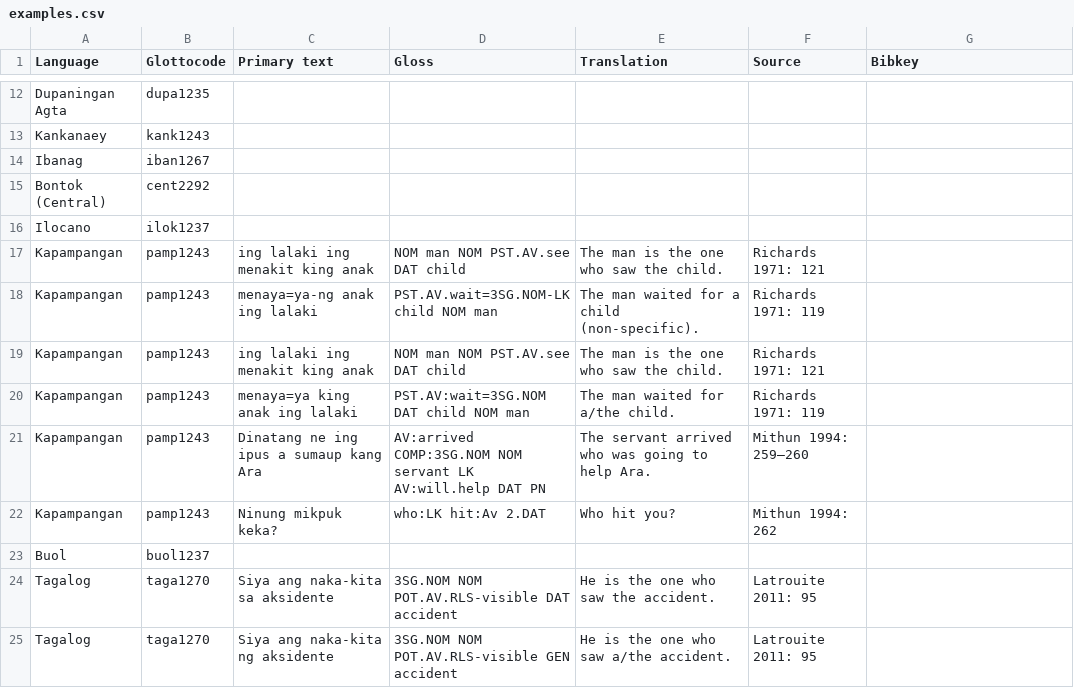
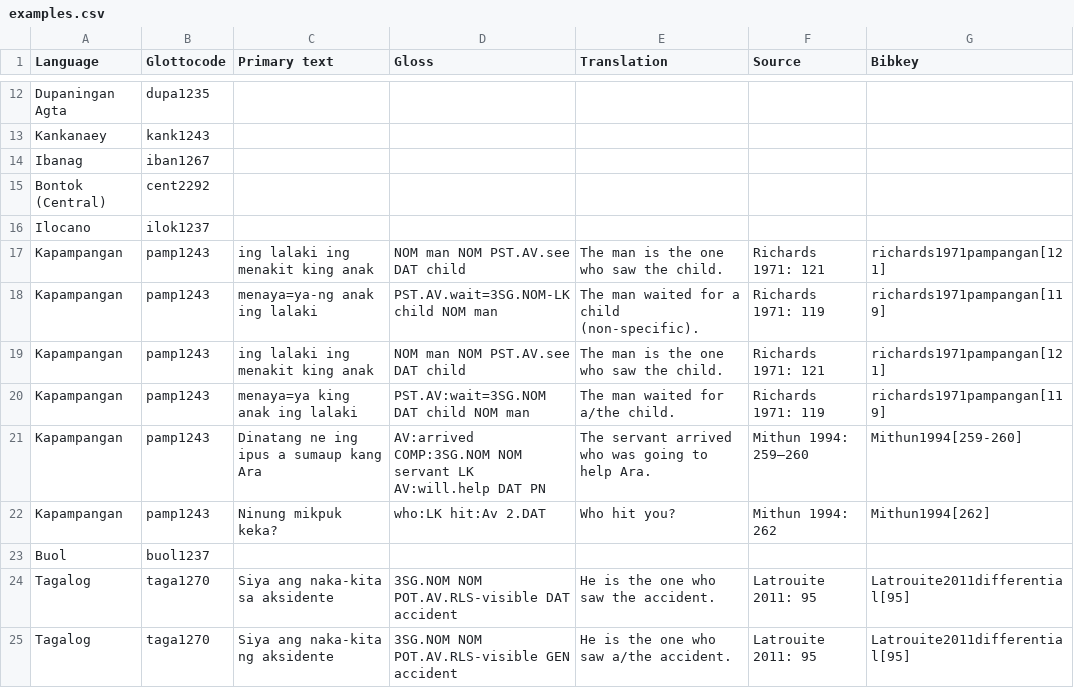
Before and after one commit to cldf-datasets/bonmannsymmetrical, a CSV file: raw/examples.csv, drawn as a sheet; only a part is shown, gaps mark what is left out; the diff covers the shown part only.

Commit message:
bibkeys for example sources

```diff
--- a/raw/examples.csv
+++ b/raw/examples.csv
@@ -16,10 +16,10 @@ Bontok (Central),cent2292,,,,,
 Ilocano,ilok1237,,,,,
-Kapampangan,pamp1243,ing	lalaki	ing	menakit	king	anak,NOM	man	NOM	PST.AV.see	DAT	child,The man is the one who saw the child.,Richards 1971: 121,
-Kapampangan,pamp1243,menaya=ya-ng	anak	ing	lalaki,PST.AV.wait=3SG.NOM-LK	child	NOM	man,The man waited for a child (non-specific).,Richards 1971: 119,
-Kapampangan,pamp1243,ing	lalaki	ing	menakit	king	anak,NOM	man	NOM	PST.AV.see	DAT	child,The man is the one who saw the child.,Richards 1971: 121,
-Kapampangan,pamp1243,menaya=ya	king	anak	ing	lalaki,PST.AV:wait=3SG.NOM	DAT	child	NOM	man,The man waited for a/the child.,Richards 1971: 119,
-Kapampangan,pamp1243,Dinatang	ne	ing	ipus	a	sumaup	kang	Ara,AV:arrived	COMP:3SG.NOM	NOM	servant	LK	AV:will.help	DAT	PN,The servant arrived who was going to help Ara.,Mithun 1994: 259–260,
-Kapampangan,pamp1243,Ninung	mikpuk	keka?,who:LK	hit:Av	2.DAT,Who hit you?,Mithun 1994: 262,
+Kapampangan,pamp1243,ing	lalaki	ing	menakit	king	anak,NOM	man	NOM	PST.AV.see	DAT	child,The man is the one who saw the child.,Richards 1971: 121,richards1971pampangan[121]
+Kapampangan,pamp1243,menaya=ya-ng	anak	ing	lalaki,PST.AV.wait=3SG.NOM-LK	child	NOM	man,The man waited for a child (non-specific).,Richards 1971: 119,richards1971pampangan[119]
+Kapampangan,pamp1243,ing	lalaki	ing	menakit	king	anak,NOM	man	NOM	PST.AV.see	DAT	child,The man is the one who saw the child.,Richards 1971: 121,richards1971pampangan[121]
+Kapampangan,pamp1243,menaya=ya	king	anak	ing	lalaki,PST.AV:wait=3SG.NOM	DAT	child	NOM	man,The man waited for a/the child.,Richards 1971: 119,richards1971pampangan[119]
+Kapampangan,pamp1243,Dinatang	ne	ing	ipus	a	sumaup	kang	Ara,AV:arrived	COMP:3SG.NOM	NOM	servant	LK	AV:will.help	DAT	PN,The servant arrived who was going to help Ara.,Mithun 1994: 259–260,Mithun1994[259-260]
+Kapampangan,pamp1243,Ninung	mikpuk	keka?,who:LK	hit:Av	2.DAT,Who hit you?,Mithun 1994: 262,Mithun1994[262]
 Buol,buol1237,,,,,
-Tagalog,taga1270,Siya	ang	naka-kita	sa	aksidente,3SG.NOM	NOM	POT.AV.RLS-visible	DAT	accident,He is the one who saw the accident.,Latrouite 2011: 95,
-Tagalog,taga1270,Siya	ang	naka-kita	ng	aksidente,3SG.NOM	NOM	POT.AV.RLS-visible	GEN	accident,He is the one who saw a/the accident.,Latrouite 2011: 95,
+Tagalog,taga1270,Siya	ang	naka-kita	sa	aksidente,3SG.NOM	NOM	POT.AV.RLS-visible	DAT	accident,He is the one who saw the accident.,Latrouite 2011: 95,Latrouite2011differential[95]
+Tagalog,taga1270,Siya	ang	naka-kita	ng	aksidente,3SG.NOM	NOM	POT.AV.RLS-visible	GEN	accident,He is the one who saw a/the accident.,Latrouite 2011: 95,Latrouite2011differential[95]
```
Also changed, not shown: 38 edited cells elsewhere in this file, 2 other files.
